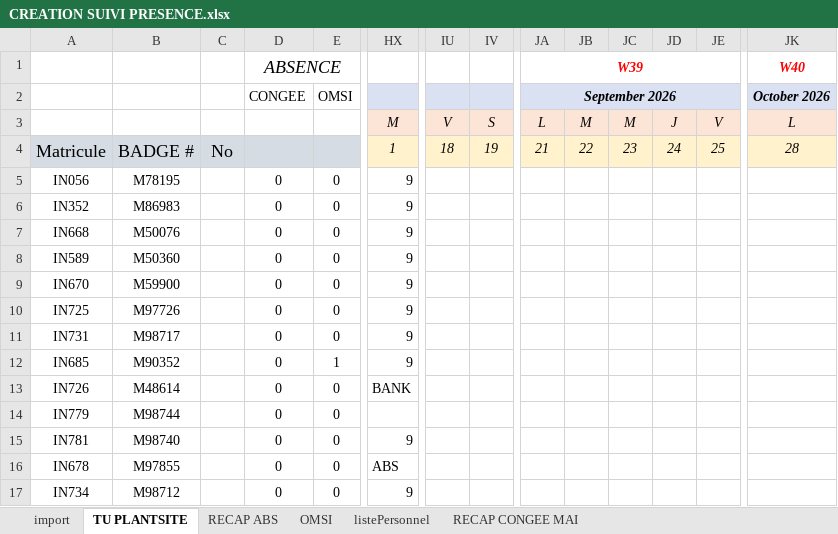
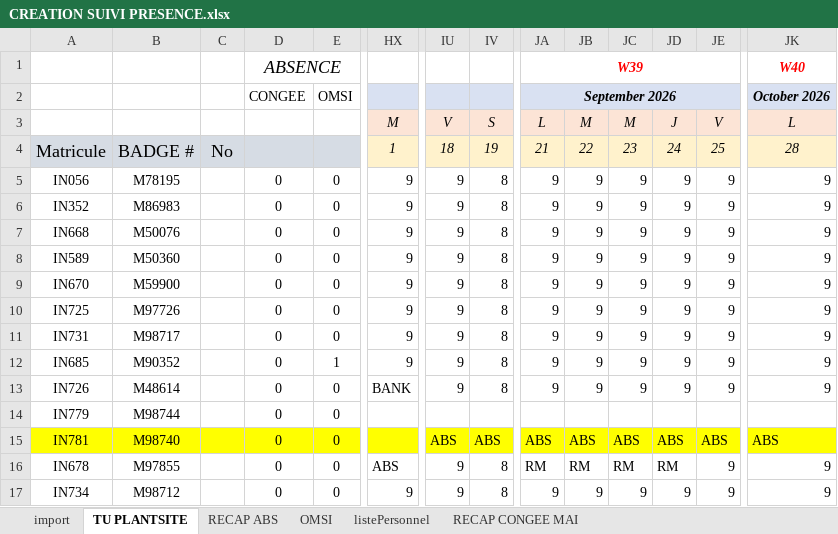
Before and after one commit to HeryANDRIANIRIANA/AgentAdministratifField, an Excel workbook: data/CREATION SUIVI PRESENCE.xlsx, sheet TU PLANTSITE, drawn as a sheet; only a part is shown, gaps mark what is left out; values as stored, in another font and other column widths than the file's, no borders; conditional formats not drawn; the diff covers the shown part only; the diff names each change by its address in the sheet, - before the commit and + after, or states it on an @@ line.

```diff
--- a/data/CREATION SUIVI PRESENCE.xlsx (sheet TU PLANTSITE)
+++ b/data/CREATION SUIVI PRESENCE.xlsx (sheet TU PLANTSITE)
-IU5:IU13: (empty)
+IU5:IU13: 9
-IV5:IV13: (empty)
+IV5:IV13: 8
-JA5:JA13: (empty)
+JA5:JA13: 9
-JB5:JB13: (empty)
+JB5:JB13: 9
-JC5:JC13: (empty)
+JC5:JC13: 9
-JD5:JD13: (empty)
+JD5:JD13: 9
-JE5:JE13: (empty)
+JE5:JE13: 9
-JK5:JK13: (empty)
+JK5:JK13: 9
-A15:E15 fill: none
+A15:E15 fill: #FFFF00
-HX15:JK15 fill: none
+HX15:JK15 fill: #FFFF00
-HX15: 9
+HX15: (empty)
-IU15: (empty)
+IU15: ABS
-IV15: (empty)
+IV15: ABS
-JA15: (empty)
+JA15: ABS
-JB15: (empty)
+JB15: ABS
-JC15: (empty)
+JC15: ABS
-JD15: (empty)
+JD15: ABS
-JE15: (empty)
+JE15: ABS
-JK15: (empty)
+JK15: ABS
-IU16:IU17: (empty)
+IU16:IU17: 9
-IV16:IV17: (empty)
+IV16:IV17: 8
-JA16: (empty)
+JA16: RM
-JB16: (empty)
+JB16: RM
-JC16: (empty)
+JC16: RM
-JD16: (empty)
+JD16: RM
-JE16:JE17: (empty)
+JE16:JE17: 9
-JK16:JK17: (empty)
+JK16:JK17: 9
-JA17: (empty)
+JA17: 9
-JB17: (empty)
+JB17: 9
-JC17: (empty)
+JC17: 9
-JD17: (empty)
+JD17: 9
```
Also changed, not shown: 401 edited cells and cell formats elsewhere in this sheet, sheet RECAP CONGEE MAI, sheet listePersonnel, 48 other files.
